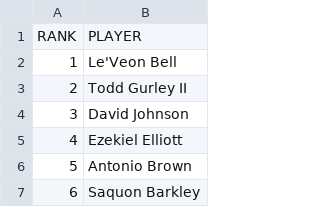
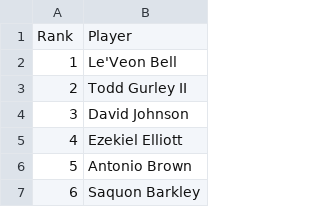
Before and after one commit to EvanOman/FantasyFootball2018, a CSV file: Draft/data/EspnPprRankings2018.csv, drawn as a sheet; only a part is shown; removed rows and columns are numbered as before the commit, all else as after; the diff names each change by its address in the sheet, - before the commit and + after, or states it on an @@ line.

```diff
--- a/Draft/data/EspnPprRankings2018.csv
+++ b/Draft/data/EspnPprRankings2018.csv
-row 1: RANK | PLAYER
+row 1: Rank | Player
```
Also changed, not shown: Draft/data/Draft2018.csv.
